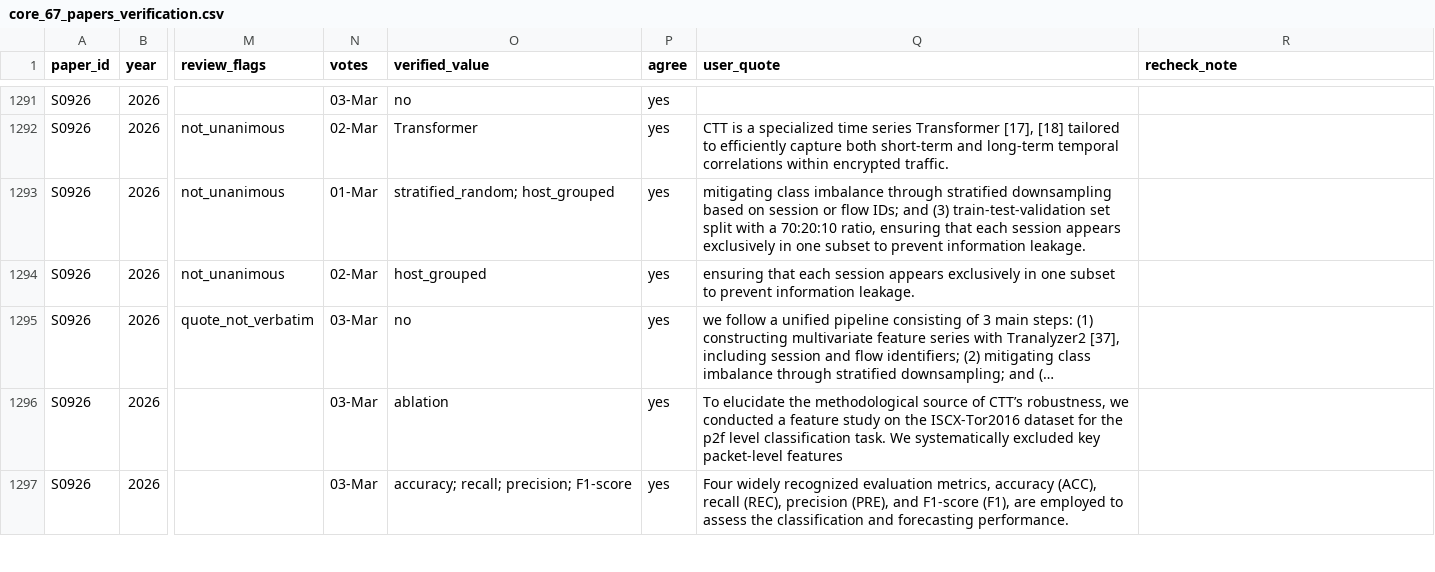
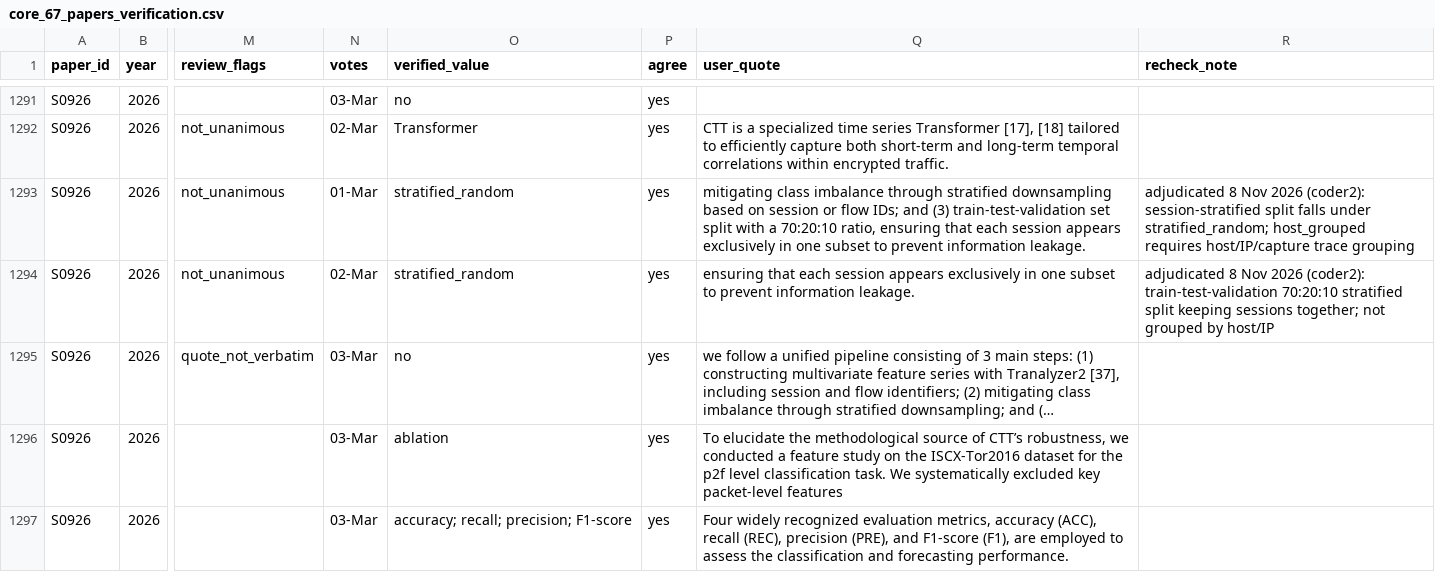
Before and after one commit to ece-bappy/slr_sok, a CSV file: review/coding/core_67_papers_verification.csv, drawn as a sheet; only a part is shown, gaps mark what is left out; long unchanged cells end in …; the diff covers the shown part only; the diff names each change by its address in the sheet, - before the commit and + after, or states it on an @@ line.

Commit message:
Task 2: adjudication applied (17 verified values changed: 15 coder2-right, 2 set additions); synthesis regenerated; tasks 1-2 marked done

```diff
--- a/review/coding/core_67_papers_verification.csv
+++ b/review/coding/core_67_papers_verification.csv
-O1293 (verified_value): stratified_random; host_grouped
+O1293 (verified_value): stratified_random
-R1293 (recheck_note): (empty)
+R1293 (recheck_note): adjudicated 8 Nov 2026 (coder2): session-stratified split falls under stratified_random; host_grouped requires host/IP/capture trace grouping
-O1294 (verified_value): host_grouped
+O1294 (verified_value): stratified_random
-R1294 (recheck_note): (empty)
+R1294 (recheck_note): adjudicated 8 Nov 2026 (coder2): train-test-validation 70:20:10 stratified split keeping sessions together; not grouped by host/IP
```
Also changed, not shown: 30 edited cells elsewhere in this file, review/synthesis/datasets.csv, review/synthesis/papers.csv, 5 other files.
